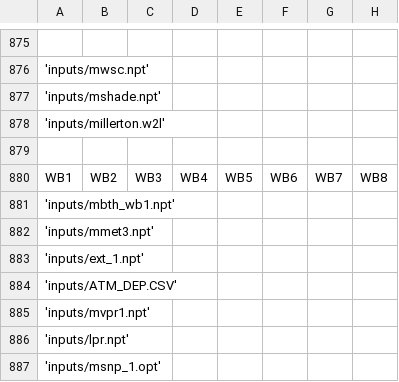
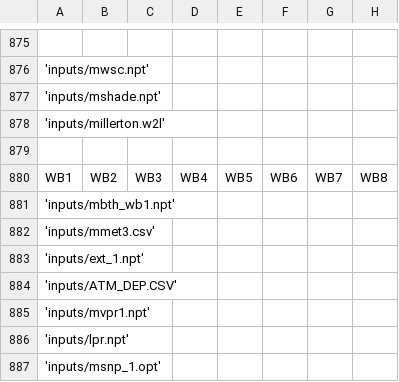
Before and after one commit to steelhead-dev/millerton_reservoir, a CSV file: model/w2_con.csv, drawn as a sheet; only a part is shown, gaps mark what is left out; the diff names each change by its address in the sheet, - before the commit and + after, or states it on an @@ line.

Commit message:
re orged model

```diff
--- a/model/w2_con.csv
+++ b/model/w2_con.csv
-A882: 'inputs/mmet3.npt'
+A882: 'inputs/mmet3.csv'
```
Also changed, not shown: 3 other files.
